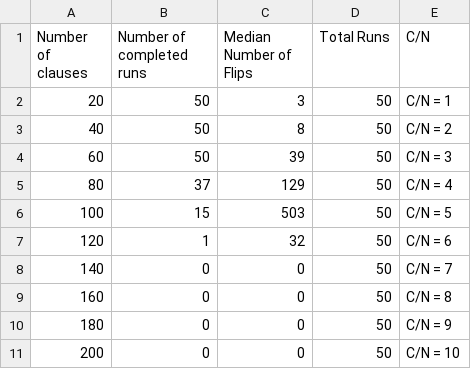
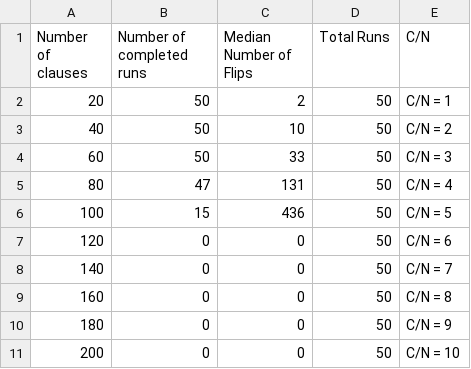
Before and after one commit to CPSC422-2021w/A3, a CSV file: Q3/WalkSat/data.csv, drawn as a sheet.

```diff
--- a/Q3/WalkSat/data.csv
+++ b/Q3/WalkSat/data.csv
@@ -1,8 +1,8 @@
 Number of clauses,Number of completed runs,Median Number of Flips,Total Runs,C/N
-20,50,3,50,C/N = 1
-40,50,8,50,C/N = 2
-60,50,39,50,C/N = 3
-80,37,129,50,C/N = 4
-100,15,503,50,C/N = 5
-120,1,32,50,C/N = 6
+20,50,2,50,C/N = 1
+40,50,10,50,C/N = 2
+60,50,33,50,C/N = 3
+80,47,131,50,C/N = 4
+100,15,436,50,C/N = 5
+120,0,0,50,C/N = 6
 140,0,0,50,C/N = 7
```
Also changed, not shown: 4 other files.
